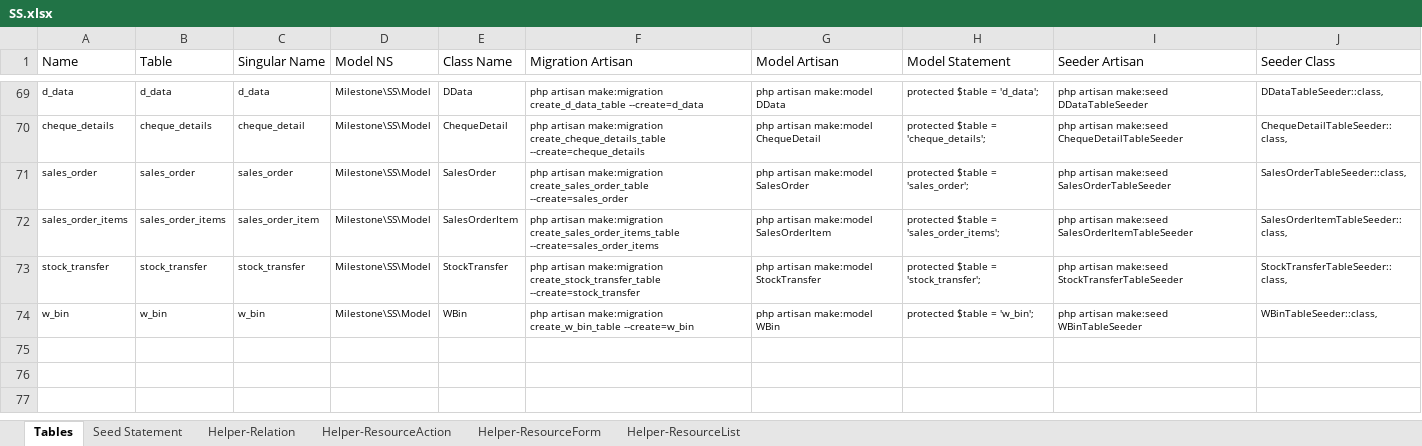
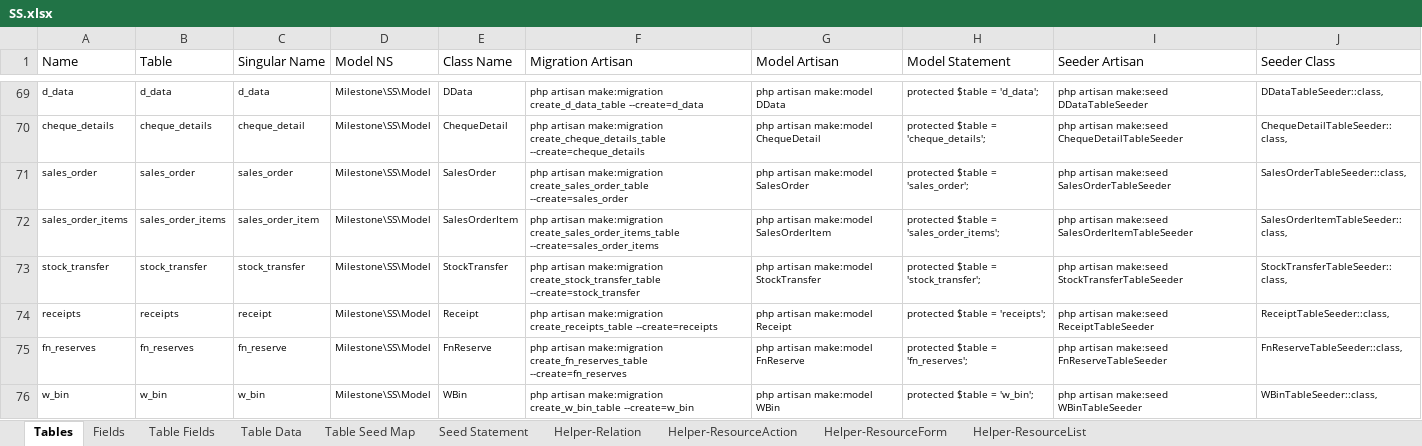
Before and after one commit to MilestoneInnovativeTechnologies/DD, an Excel workbook: SS.xlsx, sheet Tables, drawn as a sheet; only a part is shown, gaps mark what is left out; values as stored, in another font and other column widths than the file's, no borders; table styles not drawn; the diff names each change by its address in the sheet, - before the commit and + after, or states it on an @@ line.

```diff
--- a/SS.xlsx (sheet Tables)
+++ b/SS.xlsx (sheet Tables)
@@ sheet tab unhidden: Fields @@
@@ sheet tab unhidden: Table Fields @@
@@ sheet tab unhidden: Table Data @@
@@ sheet tab unhidden: Table Seed Map @@
+row 74: receipts | receipts | receipt | Milestone\SS\Model | Receipt | php artisan make:migration create_receipts_table --create=receipts | php artisan make:model Receipt | protected $table = 'receipts'; | php artisan make:seed ReceiptTableSeeder | ReceiptTableSeeder::class,
+row 75: fn_reserves | fn_reserves | fn_reserve | Milestone\SS\Model | FnReserve | php artisan make:migration create_fn_reserves_table --create=fn_reserves | php artisan make:model FnReserve | protected $table = 'fn_reserves'; | php artisan make:seed FnReserveTableSeeder | FnReserveTableSeeder::class,
```
Also changed, not shown: sheet Seed Statement, sheet Helper-Relation, hidden cells, 25 other files.
